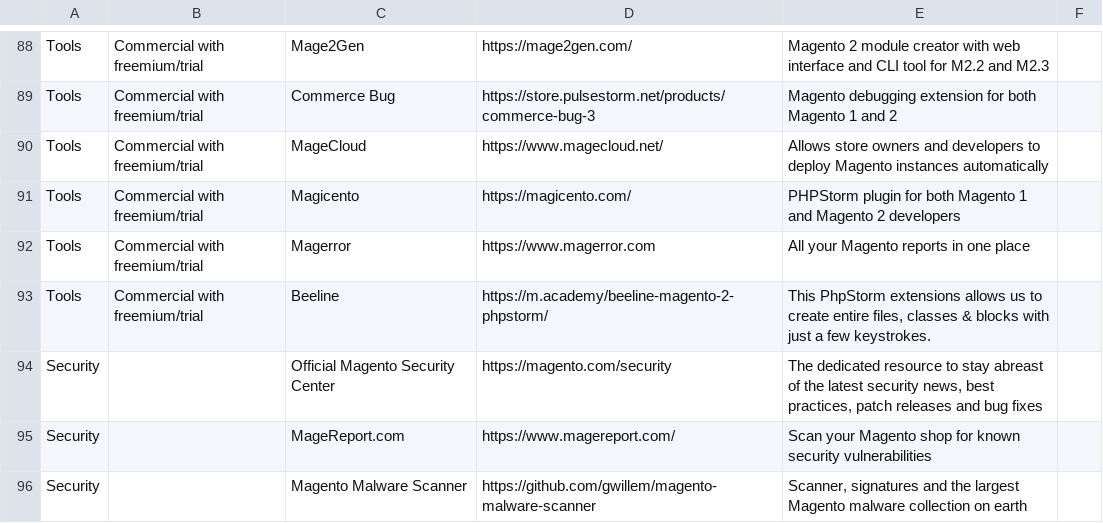
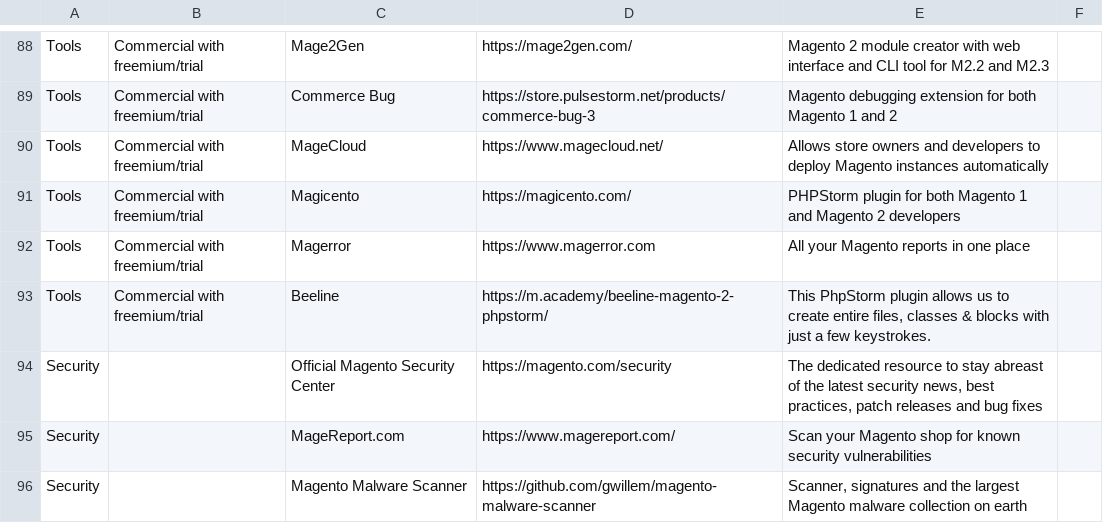
Before and after one commit to aleron75/mageres, a CSV file: resources.csv, drawn as a sheet; only a part is shown, gaps mark what is left out.

Commit message:
Add Beeline PhpStorm plugin

```diff
--- a/resources.csv
+++ b/resources.csv
@@ -92,3 +92,3 @@ Tools,Commercial with freemium/trial,Magicento,https://magicento.com/,PHPStorm p
 Tools,Commercial with freemium/trial,Magerror,https://www.magerror.com,All your Magento reports in one place,
-Tools,Commercial with freemium/trial,Beeline,https://m.academy/beeline-magento-2-phpstorm/,"This PhpStorm extensions allows us to create entire files, classes & blocks with just a few keystrokes.",
+Tools,Commercial with freemium/trial,Beeline,https://m.academy/beeline-magento-2-phpstorm/,"This PhpStorm plugin allows us to create entire files, classes & blocks with just a few keystrokes.",
 Security,,Official Magento Security Center,https://magento.com/security,"The dedicated resource to stay abreast of the latest security news, best practices, patch releases and bug fixes",
```
